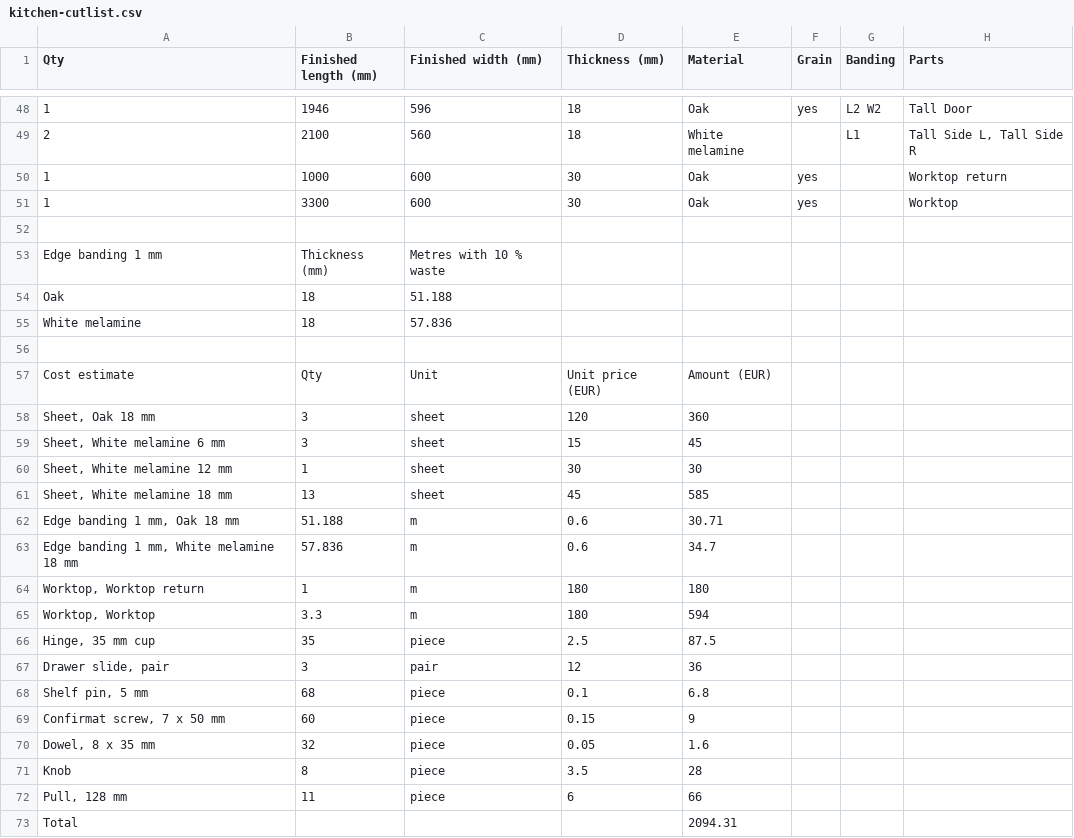
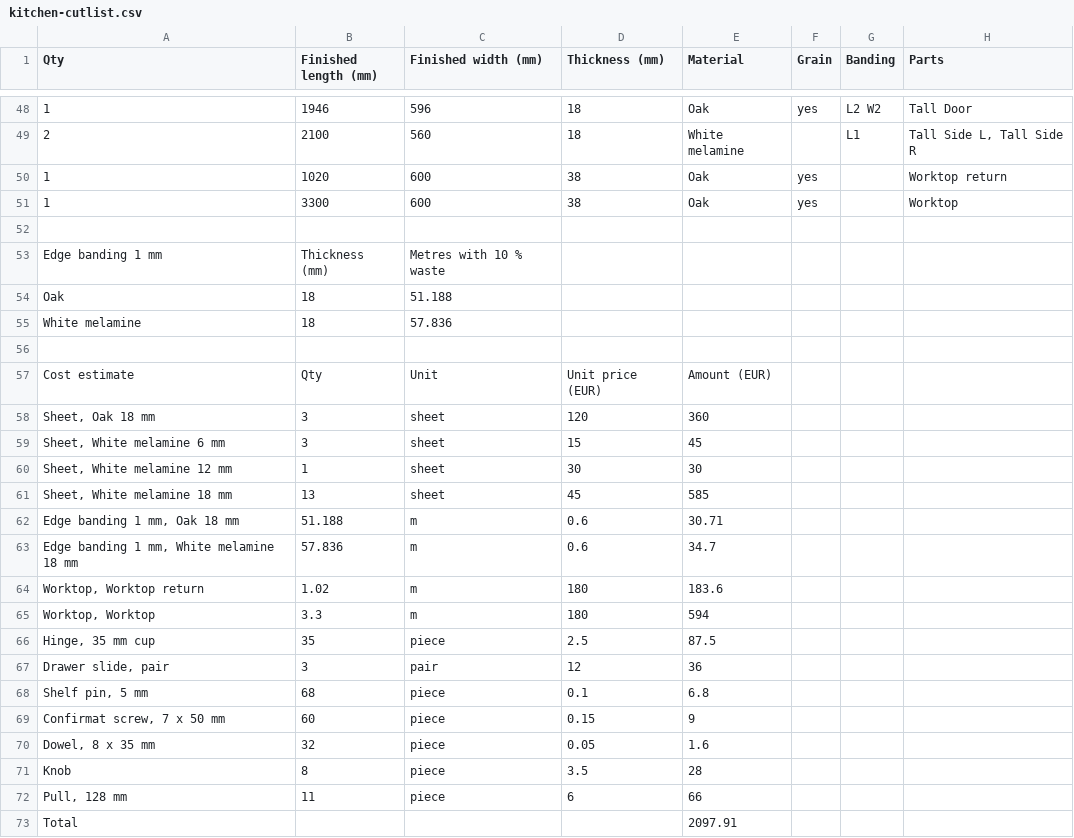
Before and after one commit to TomasDJo/solidcraft-woodwork, a CSV file: examples/kitchen-cutlist.csv, drawn as a sheet; only a part is shown, gaps mark what is left out.

Commit message:
Worktop over a straight run of selected cabinets
A new Worktop function lays one board over the selected cabinets when they stand in one straight run (backs flush, side by side, same height; a corner cabinet at an end), and refuses any other selection with the reason. Fields: thickness, front and end overhangs, material, name and units. The worktop is its own component with parameters <Name>_width, _depth and _thickness written over the cabinets' parameters, anchored on the cabinet of the run that holds still, so it follows their sizes and survives Edit cabinet. The sample kitchen gets two worktops in its L instead of its hand-made boards.

```diff
--- a/examples/kitchen-cutlist.csv
+++ b/examples/kitchen-cutlist.csv
@@ -49,4 +49,4 @@ Qty,Finished length (mm),Finished width (mm),Thickness (mm),Material,Grain,Bandi
 2,2100,560,18,"White melamine",,L1,"Tall Side L, Tall Side R"
-1,1000,600,30,"Oak",yes,,"Worktop return"
-1,3300,600,30,"Oak",yes,,"Worktop"
+1,1020,600,38,"Oak",yes,,"Worktop return"
+1,3300,600,38,"Oak",yes,,"Worktop"
 
@@ -63,3 +63,3 @@ Cost estimate,Qty,Unit,Unit price (EUR),Amount (EUR)
 "Edge banding 1 mm, White melamine 18 mm",57.836,m,0.6,34.7
-"Worktop, Worktop return",1,m,180,180
+"Worktop, Worktop return",1.02,m,180,183.6
 "Worktop, Worktop",3.3,m,180,594
@@ -72,2 +72,2 @@ Cost estimate,Qty,Unit,Unit price (EUR),Amount (EUR)
 "Pull, 128 mm",11,piece,6,66
-Total,,,,2094.31
+Total,,,,2097.91
```
Also changed, not shown: 17 other files.
